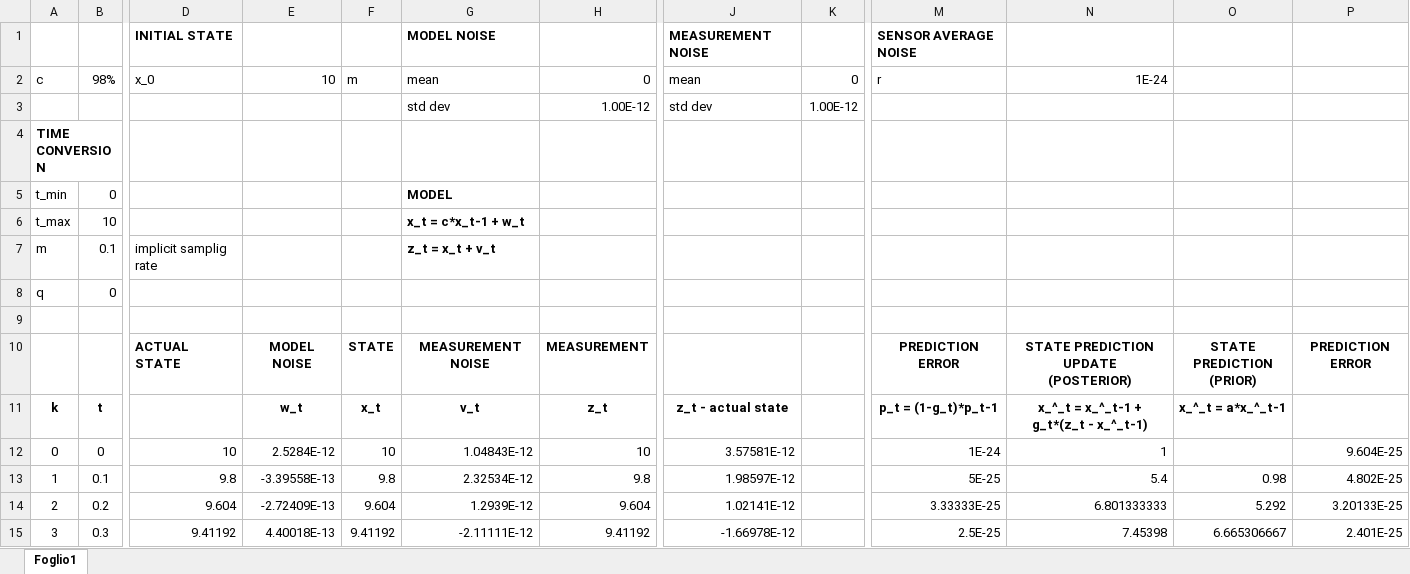
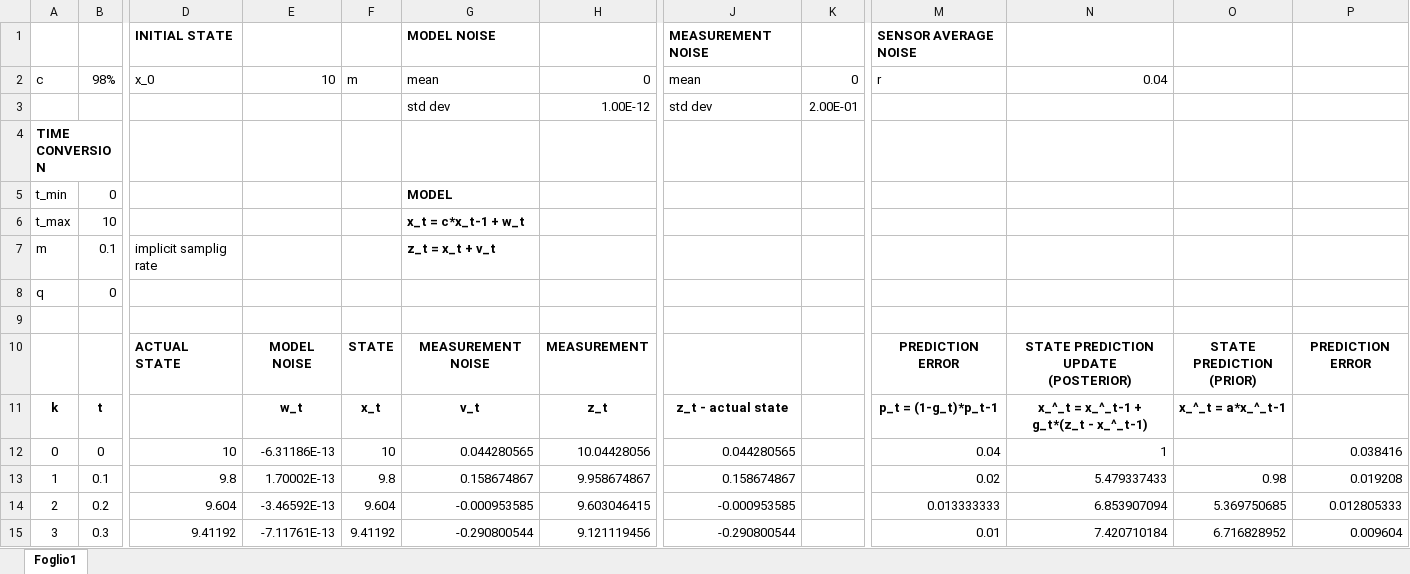
Before and after one commit to davidedr/KF-ATTITUDE, an Excel workbook: KF-ATTITUDE.xlsx, sheet Foglio1, drawn as a sheet; only a part is shown, gaps mark what is left out; values as stored, in another font and other column widths than the file's, no borders; charts and pictures not drawn; the diff covers the shown part only; the diff names each change by its address in the sheet, - before the commit and + after, or states it on an @@ line.

```diff
--- a/KF-ATTITUDE.xlsx (sheet Foglio1)
+++ b/KF-ATTITUDE.xlsx (sheet Foglio1)
-N2: 1E-24
+N2: 0.04
-K3: 1.00E-12
+K3: 2.00E-01
-E12: 2.5284E-12
+E12: -6.31186E-13
-G12: 1.04843E-12
+G12: 0.044280565
-H12: 10
+H12: 10.04428056
-J12: 3.57581E-12
+J12: 0.044280565
-M12: 1E-24
+M12: 0.04
-P12: 9.604E-25
+P12: 0.038416
-E13: -3.39558E-13
+E13: 1.70002E-13
-G13: 2.32534E-12
+G13: 0.158674867
-H13: 9.8
+H13: 9.958674867
-J13: 1.98597E-12
+J13: 0.158674867
-M13: 5E-25
+M13: 0.02
-N13: 5.4
+N13: 5.479337433
-P13: 4.802E-25
+P13: 0.019208
-E14: -2.72409E-13
+E14: -3.46592E-13
-G14: 1.2939E-12
+G14: -0.000953585
-H14: 9.604
+H14: 9.603046415
-J14: 1.02141E-12
+J14: -0.000953585
-M14: 3.33333E-25
+M14: 0.013333333
-N14: 6.801333333
+N14: 6.853907094
-O14: 5.292
+O14: 5.369750685
-P14: 3.20133E-25
+P14: 0.012805333
-E15: 4.40018E-13
+E15: -7.11761E-13
-G15: -2.11111E-12
+G15: -0.290800544
-H15: 9.41192
+H15: 9.121119456
-J15: -1.66978E-12
+J15: -0.290800544
-M15: 2.5E-25
+M15: 0.01
-N15: 7.45398
+N15: 7.420710184
-O15: 6.665306667
+O15: 6.716828952
-P15: 2.401E-25
+P15: 0.009604
```
Also changed, not shown: 776 edited cells elsewhere in this sheet, charts or pictures, KF-ATTITUDE_RUNNING.xlsx.
